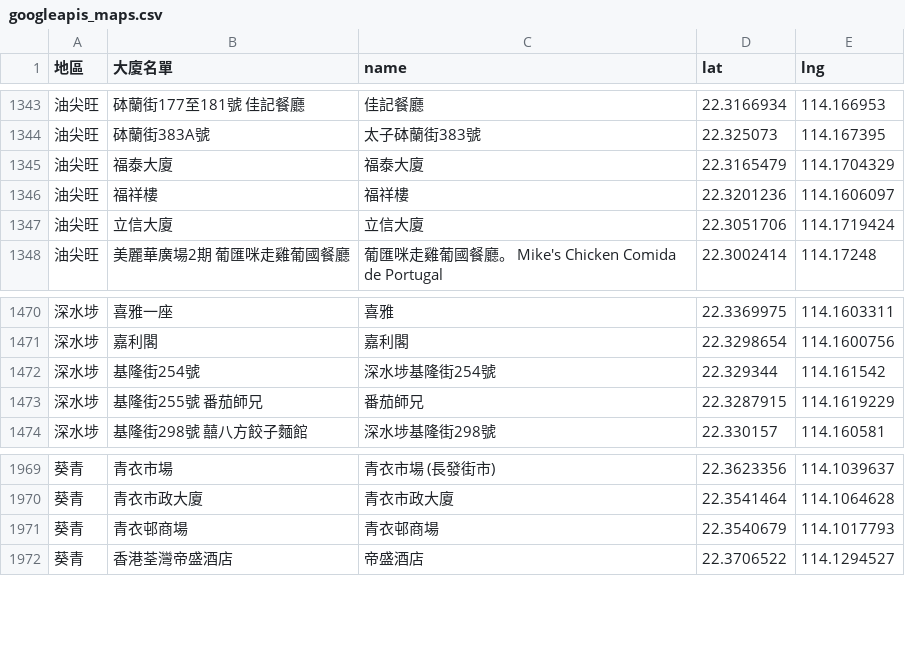
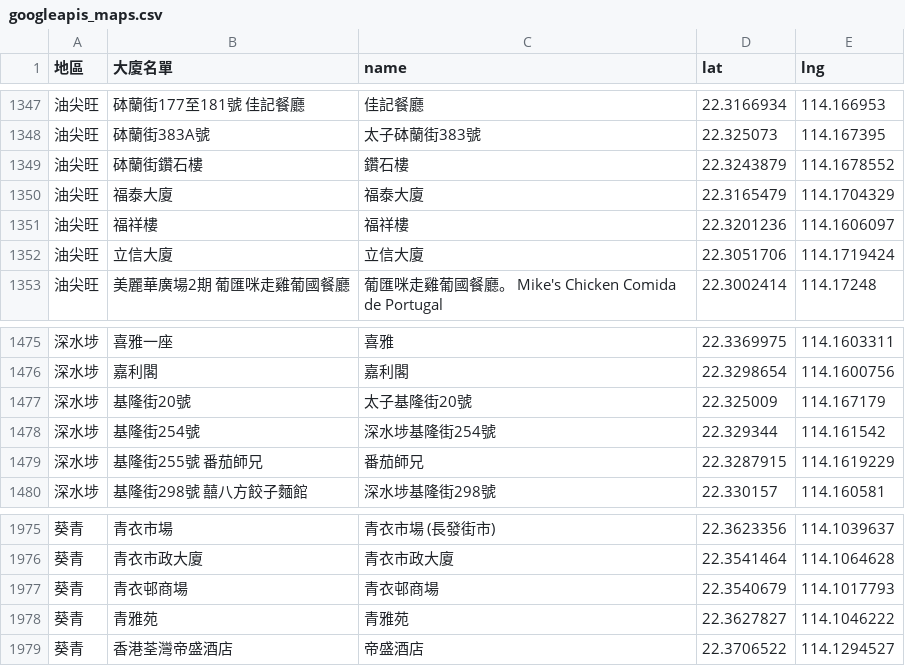
Before and after one commit to covid-hk/covid-hk.github.io, a CSV file: googleapis_maps.csv, drawn as a sheet; only a part is shown, gaps mark what is left out; the diff covers the shown part only; the diff names each change by its address in the sheet, - before the commit and + after, or states it on an @@ line.

```diff
--- a/googleapis_maps.csv
+++ b/googleapis_maps.csv
+row 1349: 油尖旺 | 砵蘭街鑽石樓 | 鑽石樓 | 22.3243879 | 114.1678552
+row 1477: 深水埗 | 基隆街20號 | 太子基隆街20號 | 22.325009 | 114.167179
+row 1978: 葵青 | 青雅苑 | 青雅苑 | 22.3627827 | 114.1046222
```
Also changed, not shown: 6 added rows elsewhere in this file.
